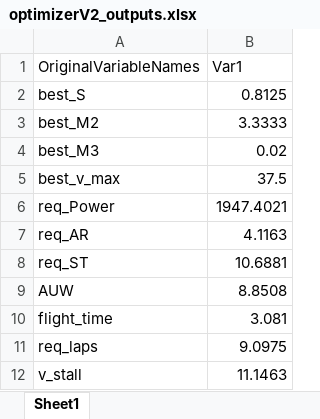
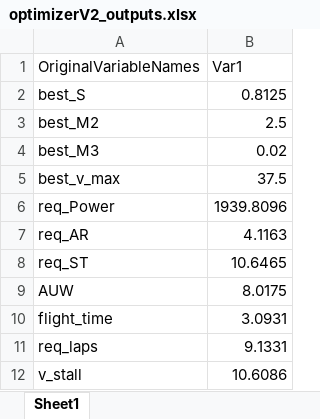
Before and after one commit to EliasBarro/DBF_MATLAB, an Excel workbook: MATLAB/optimizerV2_recent_2024/optimizerV2_outputs.xlsx, sheet Sheet1, drawn as a sheet; values as stored, in another font and other column widths than the file's, no borders; the diff names each change by its address in the sheet, - before the commit and + after, or states it on an @@ line.

Commit message:
optimizer edit again

```diff
--- a/MATLAB/optimizerV2_recent_2024/optimizerV2_outputs.xlsx (sheet Sheet1)
+++ b/MATLAB/optimizerV2_recent_2024/optimizerV2_outputs.xlsx (sheet Sheet1)
-B3 (Var1): 3.3333
+B3 (Var1): 2.5
-B6 (Var1): 1947.4021
+B6 (Var1): 1939.8096
-B8 (Var1): 10.6881
+B8 (Var1): 10.6465
-B9 (Var1): 8.8508
+B9 (Var1): 8.0175
-B10 (Var1): 3.081
+B10 (Var1): 3.0931
-B11 (Var1): 9.0975
+B11 (Var1): 9.1331
-B12 (Var1): 11.1463
+B12 (Var1): 10.6086
```
Also changed, not shown: 1 other file.
